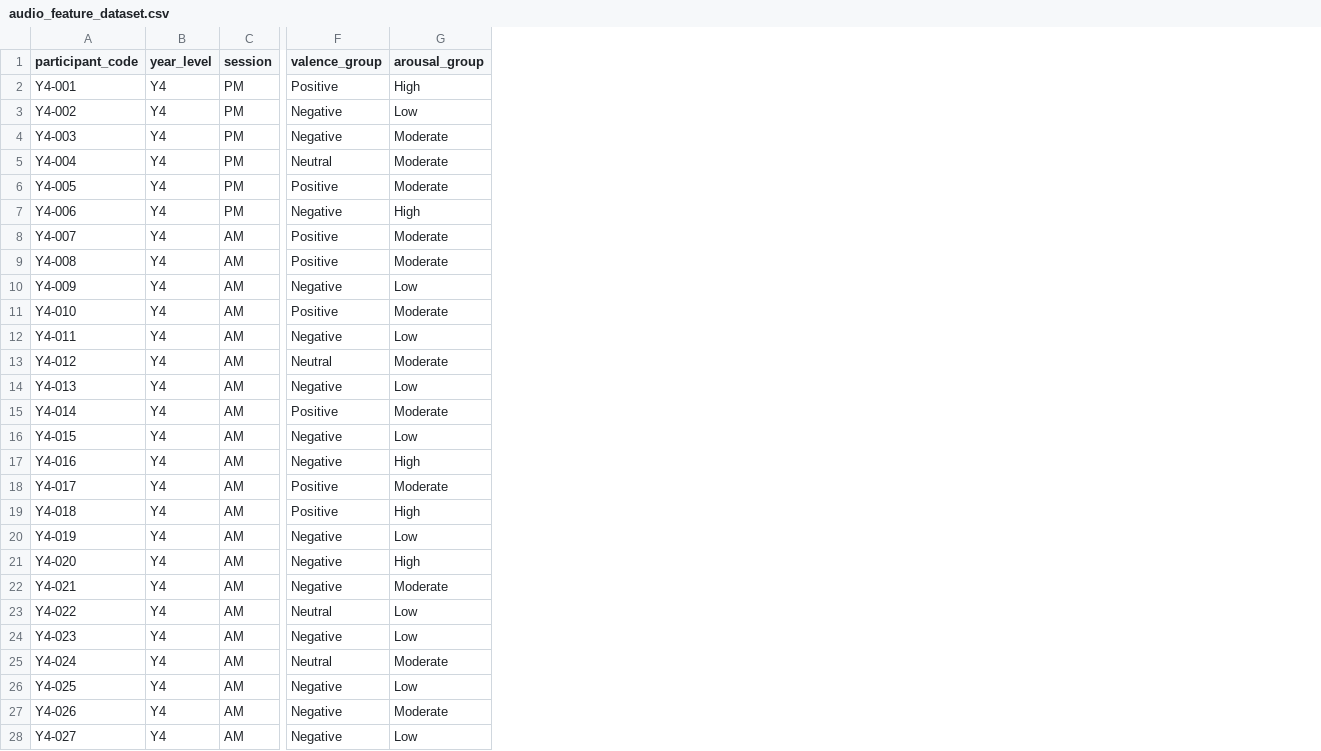
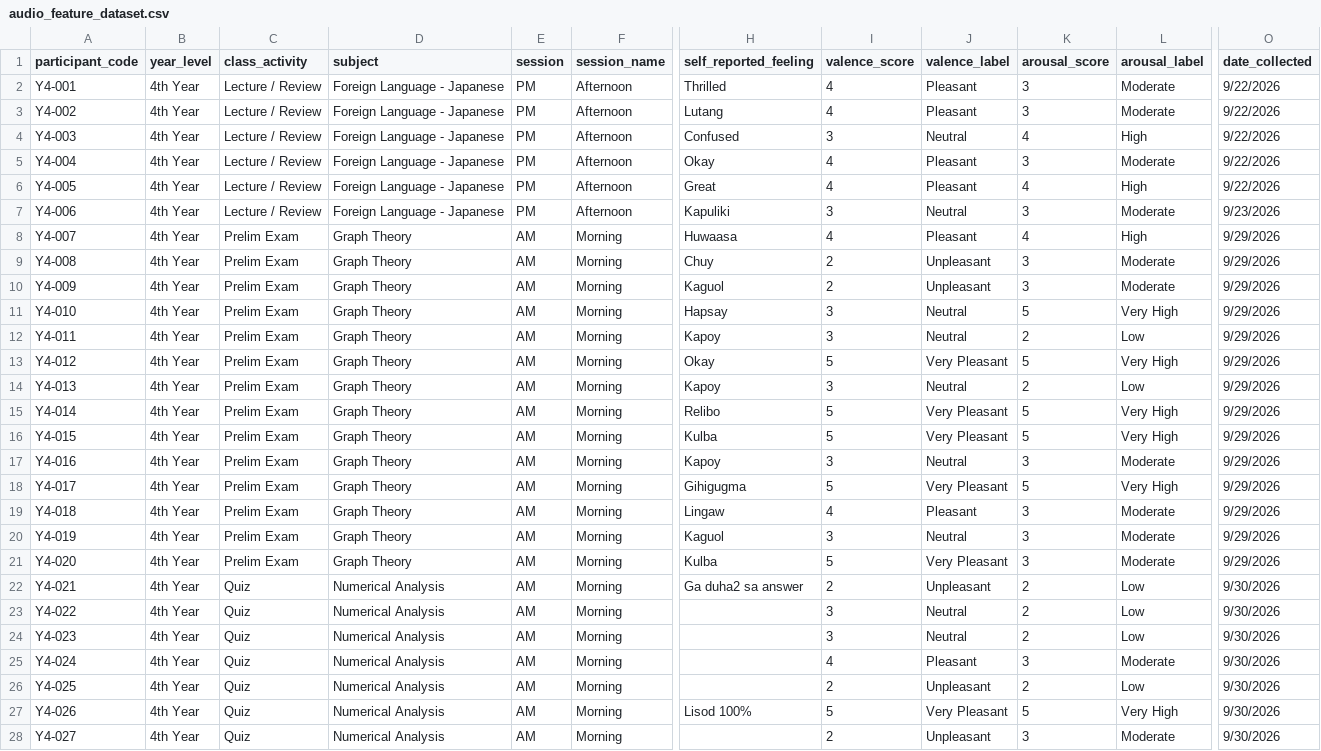
Before and after one commit to JESREAL1JDL7LUSTRE/bisaya-speech-affect-recognition, a CSV file: AudioDataset/audio_feature_dataset.csv, drawn as a sheet; only a part is shown, gaps mark what is left out; removed rows and columns are numbered as before the commit, all else as after; the diff covers the shown part only; the diff names each change by its address in the sheet, - before the commit and + after, or states it on an @@ line.

```diff
--- a/AudioDataset/audio_feature_dataset.csv
+++ b/AudioDataset/audio_feature_dataset.csv
+column C (class_activity), rows 2-28: Lecture / Review | Lecture / Review | Lecture / Review | Lecture / Review | Lecture / Review | Lecture / Review | Prelim Exam | Prelim Exam | Prelim Exam | Prelim Exam | Prelim Exam | Prelim Exam | Prelim Exam | Prelim Exam | Prelim Exam | Prelim Exam | Prelim Exam | Prelim Exam | Prelim Exam | Prelim Exam | Quiz | Quiz | Quiz | Quiz | Quiz | Quiz | Quiz
+column D (subject), rows 2-28: Foreign Language - Japanese | Foreign Language - Japanese | Foreign Language - Japanese | Foreign Language - Japanese | Foreign Language - Japanese | Foreign Language - Japanese | Graph Theory | Graph Theory | Graph Theory | Graph Theory | Graph Theory | Graph Theory | Graph Theory | Graph Theory | Graph Theory | Graph Theory | Graph Theory | Graph Theory | Graph Theory | Graph Theory | Numerical Analysis | Numerical Analysis | Numerical Analysis | Numerical Analysis | Numerical Analysis | Numerical Analysis | Numerical Analysis
+column F (session_name), rows 2-28: Afternoon | Afternoon | Afternoon | Afternoon | Afternoon | Afternoon | Morning | Morning | Morning | Morning | Morning | Morning | Morning | Morning | Morning | Morning | Morning | Morning | Morning | Morning | Morning | Morning | Morning | Morning | Morning | Morning | Morning
+column H (self_reported_feeling), rows 2-27: Thrilled | Lutang | Confused | Okay | Great | Kapuliki | Huwaasa | Chuy | Kaguol | Hapsay | Kapoy | Okay | Kapoy | Relibo | Kulba | Kapoy | Gihigugma | Lingaw | Kaguol | Kulba | Ga duha2 sa answer |  |  |  |  | Lisod 100%
+column I (valence_score), rows 2-28: 4 | 4 | 3 | 4 | 4 | 3 | 4 | 2 | 2 | 3 | 3 | 5 | 3 | 5 | 5 | 3 | 5 | 4 | 3 | 5 | 2 | 3 | 3 | 4 | 2 | 5 | 2
+column J (valence_label), rows 2-28: Pleasant | Pleasant | Neutral | Pleasant | Pleasant | Neutral | Pleasant | Unpleasant | Unpleasant | Neutral | Neutral | Very Pleasant | Neutral | Very Pleasant | Very Pleasant | Neutral | Very Pleasant | Pleasant | Neutral | Very Pleasant | Unpleasant | Neutral | Neutral | Pleasant | Unpleasant | Very Pleasant | Unpleasant
+column K (arousal_score), rows 2-28: 3 | 3 | 4 | 3 | 4 | 3 | 4 | 3 | 3 | 5 | 2 | 5 | 2 | 5 | 5 | 3 | 5 | 3 | 3 | 3 | 2 | 2 | 2 | 3 | 2 | 5 | 3
+column L (arousal_label), rows 2-28: Moderate | Moderate | High | Moderate | High | Moderate | High | Moderate | Moderate | Very High | Low | Very High | Low | Very High | Very High | Moderate | Very High | Moderate | Moderate | Moderate | Low | Low | Low | Moderate | Low | Very High | Moderate
-column F (valence_group), rows 2-28: Positive | Negative | Negative | Neutral | Positive | Negative | Positive | Positive | Negative | Positive | Negative | Neutral | Negative | Positive | Negative | Negative | Positive | Positive | Negative | Negative | Negative | Neutral | Negative | Neutral | Negative | Negative | Negative
-column G (arousal_group), rows 2-28: High | Low | Moderate | Moderate | Moderate | High | Moderate | Moderate | Low | Moderate | Low | Moderate | Low | Moderate | Low | High | Moderate | High | Low | High | Moderate | Low | Low | Moderate | Low | Moderate | Low
+column O (date_collected), rows 2-28: 9/22/2026 | 9/22/2026 | 9/22/2026 | 9/22/2026 | 9/22/2026 | 9/23/2026 | 9/29/2026 | 9/29/2026 | 9/29/2026 | 9/29/2026 | 9/29/2026 | 9/29/2026 | 9/29/2026 | 9/29/2026 | 9/29/2026 | 9/29/2026 | 9/29/2026 | 9/29/2026 | 9/29/2026 | 9/29/2026 | 9/30/2026 | 9/30/2026 | 9/30/2026 | 9/30/2026 | 9/30/2026 | 9/30/2026 | 9/30/2026
-B2:B28 (year_level): Y4
+B2:B28 (year_level): 4th Year
```
Also changed, not shown: 13 edited cells elsewhere in this file, FaceDataset/facial_feature_dataset.csv, MultimodalDataset/cleaned_multimodal_dataset.csv, 21 other files.
